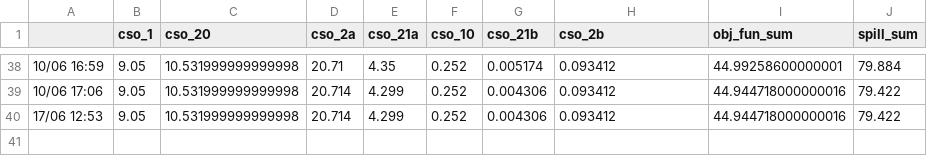
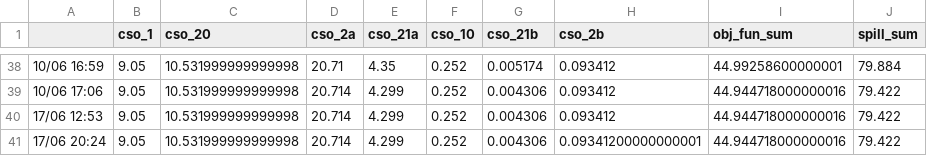
Before and after one commit to jipsteiger/ENVM1601, a CSV file: RTC/results/sim_result.csv, drawn as a sheet; only a part is shown, gaps mark what is left out.

```diff
--- a/RTC/results/sim_result.csv
+++ b/RTC/results/sim_result.csv
@@ -40 +40,2 @@
 17/06 12:53,9.05,10.531999999999998,20.714,4.299,0.252,0.004306,0.093412,44.944718000000016,79.422
+17/06 20:24,9.05,10.531999999999998,20.714,4.299,0.252,0.004306,0.09341200000000001,44.944718000000016,79.422
```
Also changed, not shown: RTC/results/event_optimisation_full_result.csv, 10 other files.
